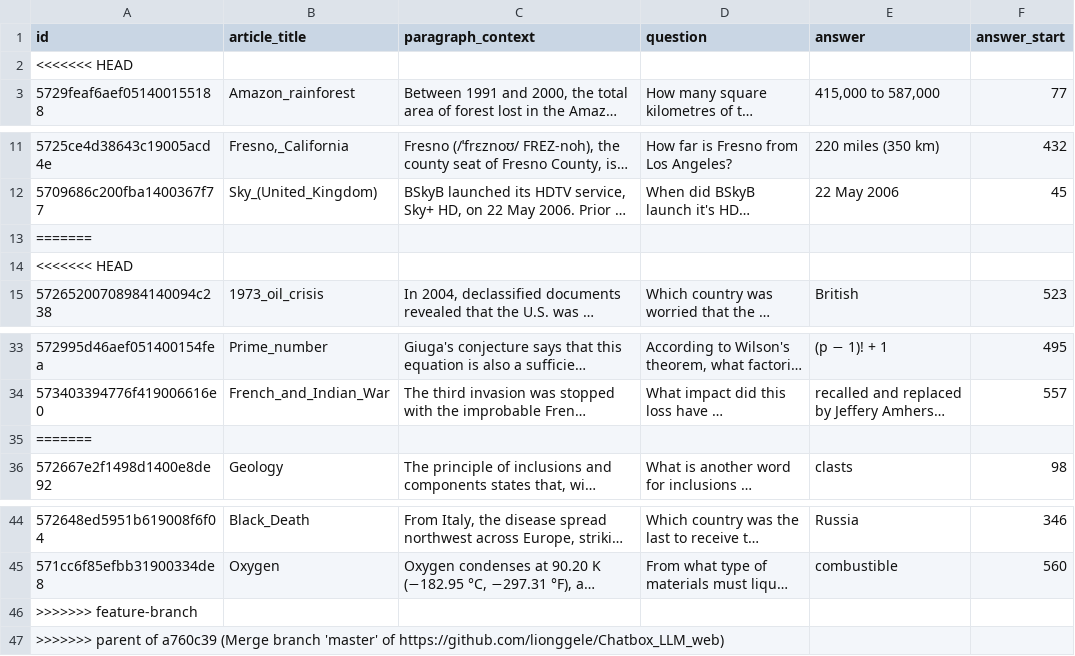
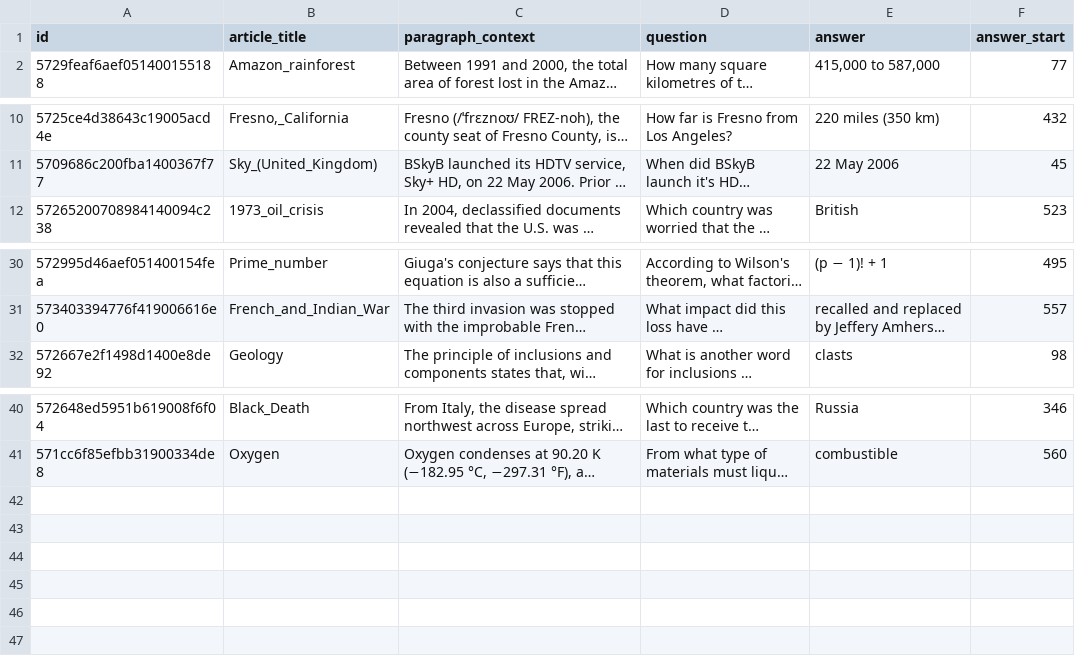
Before and after one commit to lionggele/Chatbox_LLM_web, a CSV file: server/dataset/squad_output.csv, drawn as a sheet; only a part is shown, gaps mark what is left out; long unchanged cells end in …; the diff names each change by its address in the sheet, - before the commit and + after, or states it on an @@ line.

```diff
--- a/server/dataset/squad_output.csv
+++ b/server/dataset/squad_output.csv
-row 2: <<<<<<< HEAD
-row 13: =======
-row 14: <<<<<<< HEAD
-row 35: =======
-row 46: >>>>>>> feature-branch
-row 47: >>>>>>> parent of a760c39 (Merge branch 'master' of https://github.com/lionggele/Chatbox_LLM_web)
```
Also changed, not shown: 19 other files.
